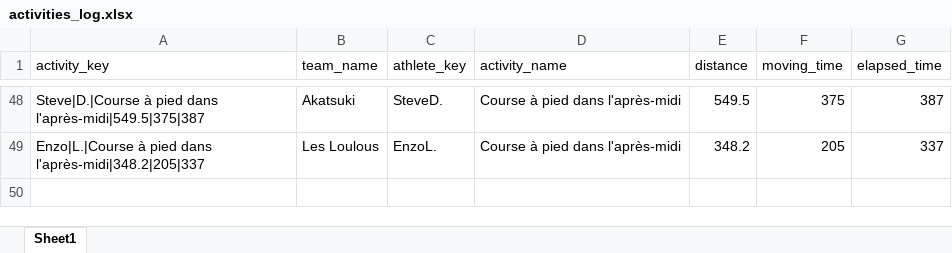
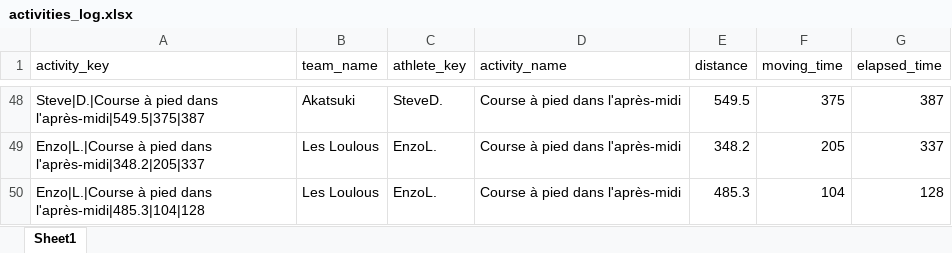
Before and after one commit to theodtl/running_team_vs, an Excel workbook: data/activities_log.xlsx, sheet Sheet1, drawn as a sheet; only a part is shown, gaps mark what is left out; values as stored, in another font and other column widths than the file's, no borders; the diff names each change by its address in the sheet, - before the commit and + after, or states it on an @@ line.

Commit message:
Update Strava data and site

```diff
--- a/data/activities_log.xlsx (sheet Sheet1)
+++ b/data/activities_log.xlsx (sheet Sheet1)
+row 50: Enzo|L.|Course à pied dans l'après-midi|485.3|104|128 | Les Loulous | EnzoL. | Course à pied dans l'après-midi | 485.3 | 104 | 128
```
Also changed, not shown: data/distances.xlsx, data/processed_activities.xlsx, 2 other files.
